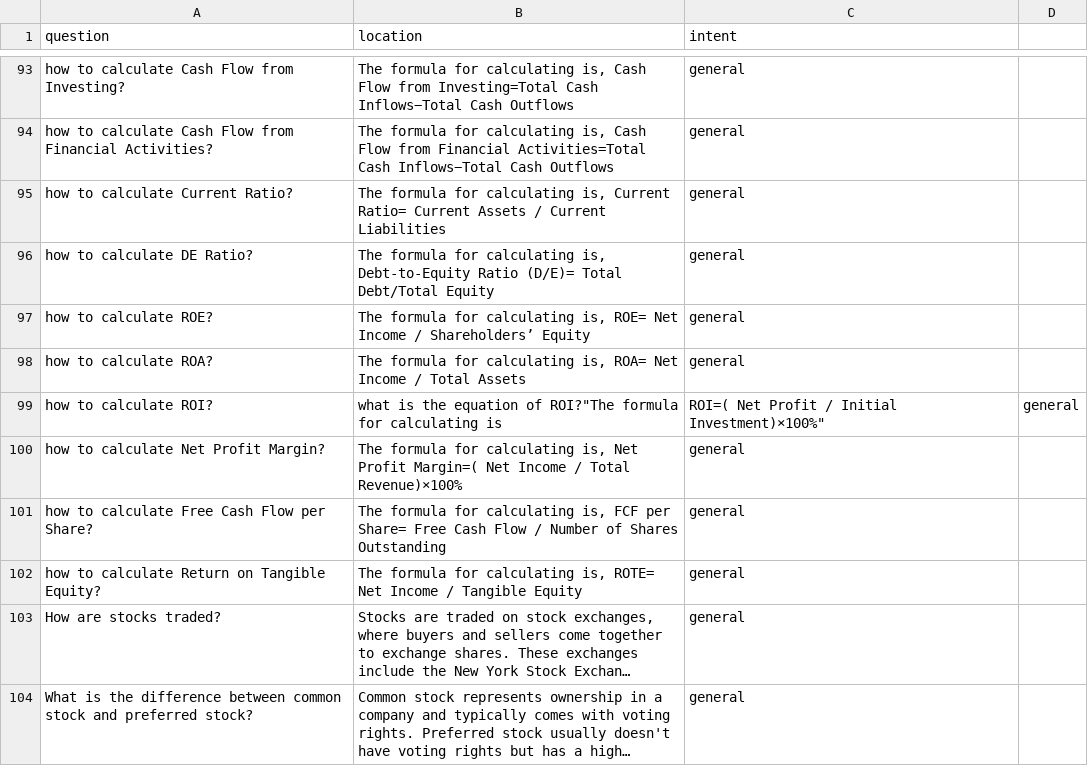
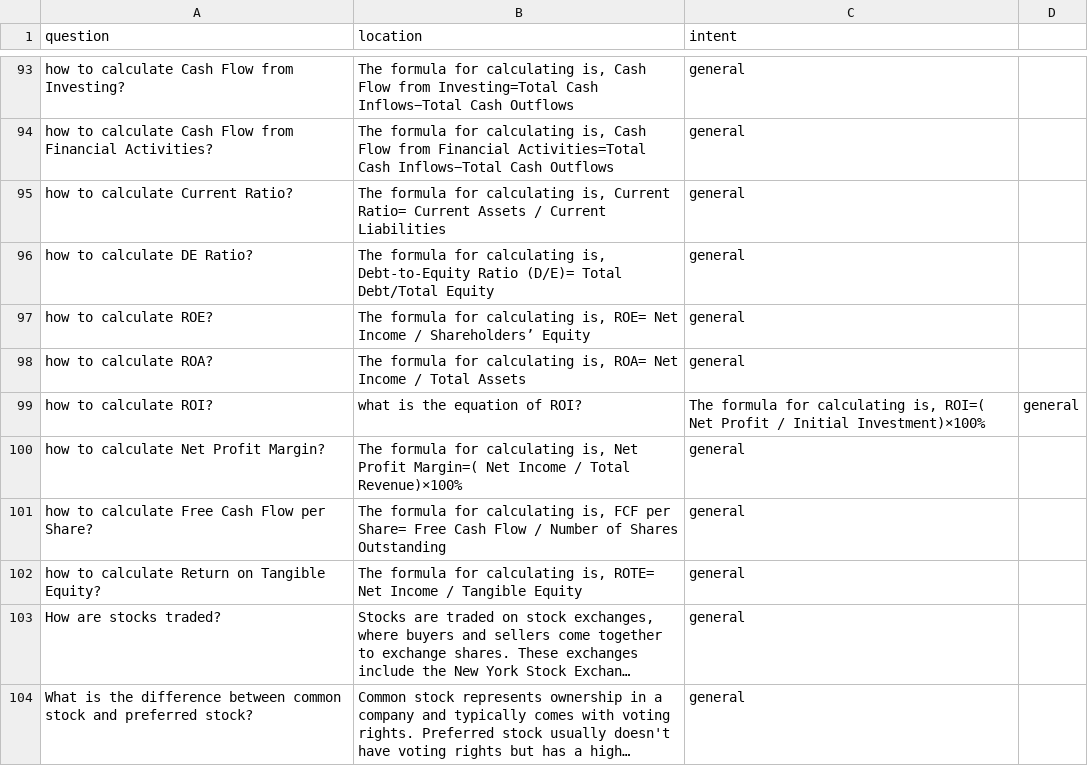
Before and after one commit to SiddiqKarim/FinQAChatbot, a CSV file: qa.csv, drawn as a sheet; only a part is shown, gaps mark what is left out; long unchanged cells end in ….

Commit message:
Update qa.csv

```diff
--- a/qa.csv
+++ b/qa.csv
@@ -99,3 +99,3 @@ how to calculate ROE?,"The formula for calculating is, ROE= Net Income / Shareho
 how to calculate ROA?,"The formula for calculating is, ROA= Net Income / Total Assets",general,
-how to calculate ROI?,what is the equation of ROI?"The formula for calculating is, ROI=( Net Profit / Initial Investment)×100%",general,
+how to calculate ROI?,what is the equation of ROI?,"The formula for calculating is, ROI=( Net Profit / Initial Investment)×100%",general,
 how to calculate Net Profit Margin?,"The formula for calculating is, Net Profit Margin=( Net Income / Total Revenue)×100%",general,
```
